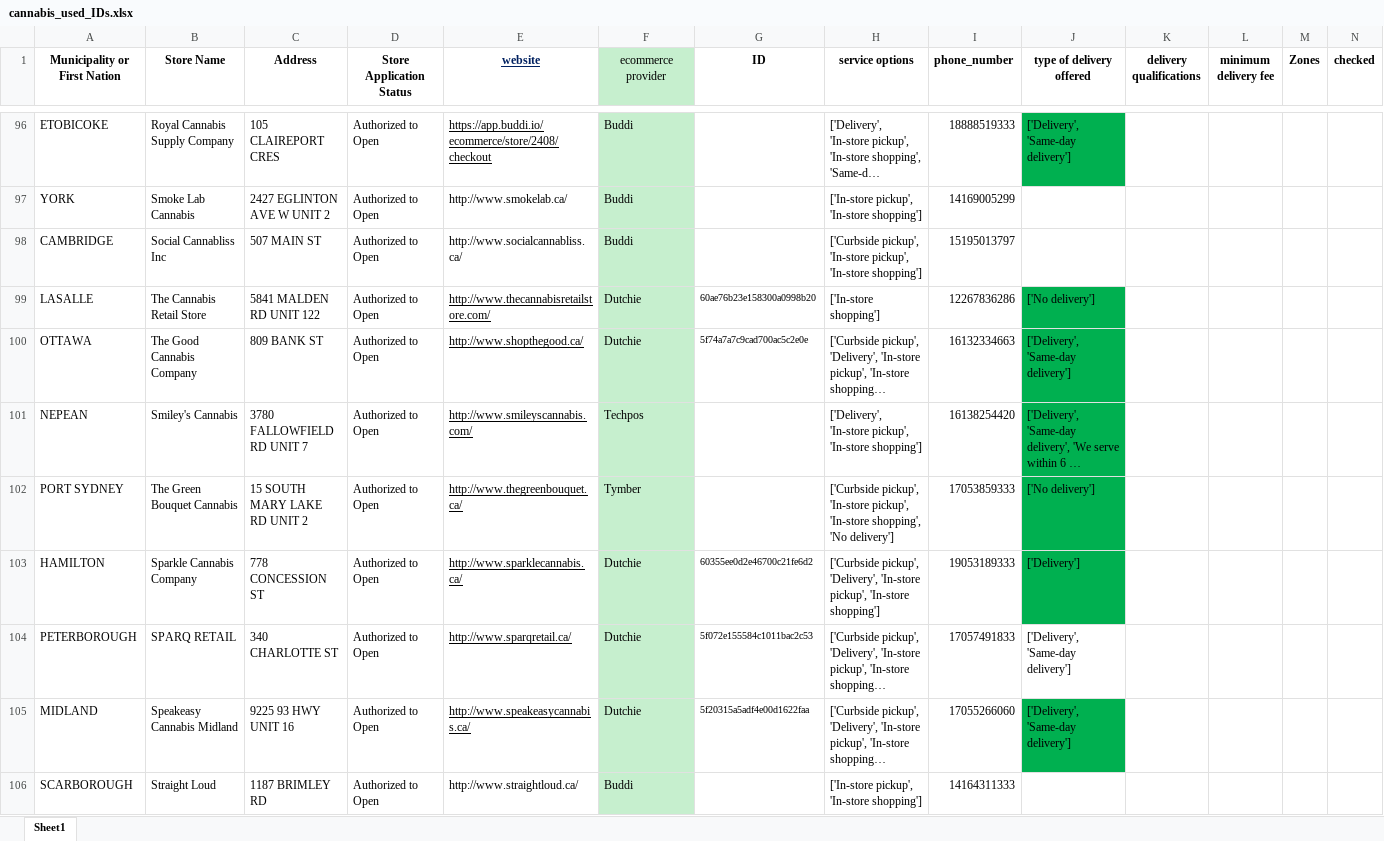
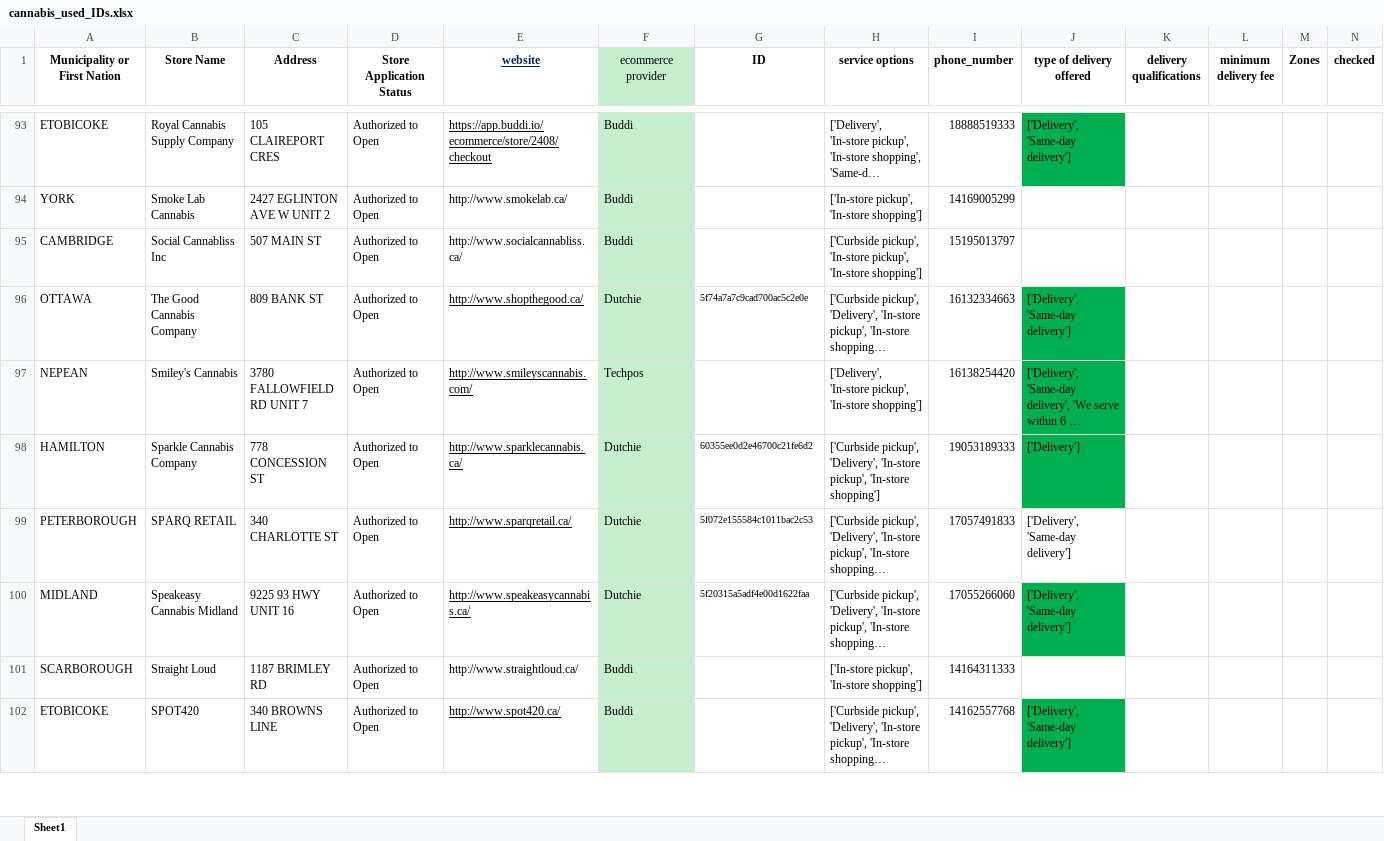
Before and after one commit to lyovaparsyan94/cannabis-shops-scraping, an Excel workbook: platform_scrapper/data/cannabis_used_IDs.xlsx, sheet Sheet1, drawn as a sheet; only a part is shown, gaps mark what is left out; the shorter side is filled out with more unchanged rows; long unchanged cells end in …; values as stored, in another font and other column widths than the file's, no borders; the diff covers the shown part only; the diff names each change by its address in the sheet, - before the commit and + after, or states it on an @@ line.

```diff
--- a/platform_scrapper/data/cannabis_used_IDs.xlsx (sheet Sheet1)
+++ b/platform_scrapper/data/cannabis_used_IDs.xlsx (sheet Sheet1)
-row 99: LASALLE | The Cannabis Retail Store | 5841 MALDEN RD UNIT 122 | Authorized to Open | http://www.thecannabisretailstore.com/ | Dutchie | 60ae76b23e158300a0998b20 | ['In-store shopping'] | 12267836286 | ['No delivery']
-row 102: PORT SYDNEY | The Green Bouquet Cannabis | 15 SOUTH MARY LAKE RD UNIT 2 | Authorized to Open | http://www.thegreenbouquet.ca/ | Tymber |  | ['Curbside pickup', 'In-store pickup', 'In-store shopping', 'No delivery'] | 17053859333 | ['No delivery']
```
Also changed, not shown: 36 removed rows, 9 edited cells and cell formats elsewhere in this sheet, platform_scrapper/CANNABIS_RESULTS/found_IDs.xlsx, platform_scrapper/data/fake_cannabis_used_IDs.xlsx, 26 other files.
